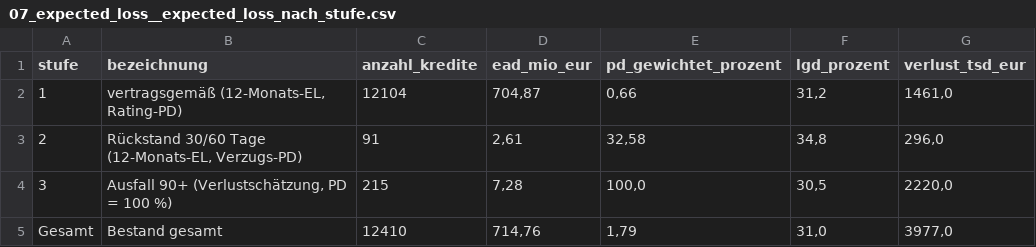
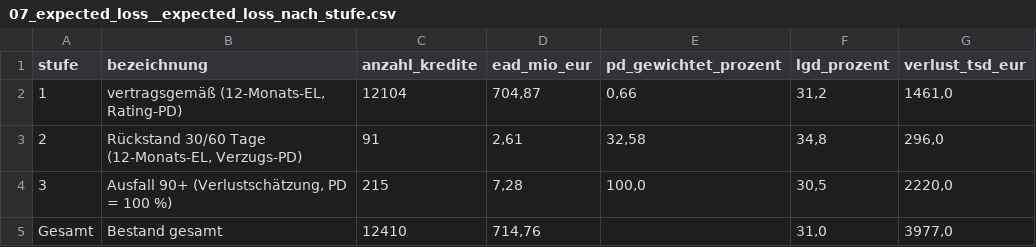
Before and after one commit to ashkln-hub/kreditportfolio-risikoanalyse-sql-powerbi, a CSV file: ergebnisse/07_expected_loss__expected_loss_nach_stufe.csv, drawn as a sheet.

```diff
--- a/ergebnisse/07_expected_loss__expected_loss_nach_stufe.csv
+++ b/ergebnisse/07_expected_loss__expected_loss_nach_stufe.csv
@@ -4,2 +4,2 @@
 3;Ausfall 90+ (Verlustschätzung, PD = 100 %);215;7,28;100,0;30,5;2220,0
-Gesamt;Bestand gesamt;12410;714,76;1,79;31,0;3977,0
+Gesamt;Bestand gesamt;12410;714,76;;31,0;3977,0
```
Also changed, not shown: 5 other files.
